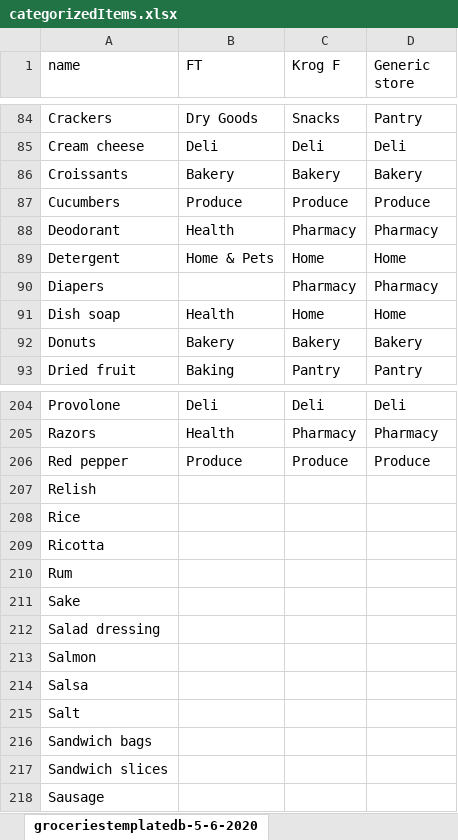
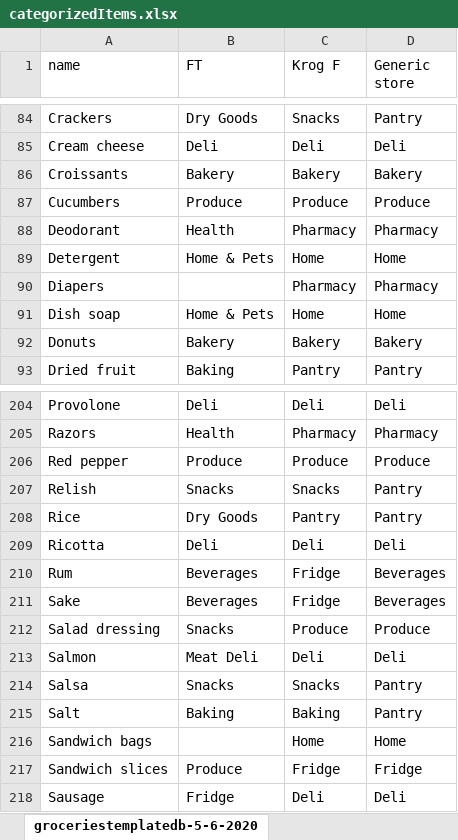
Before and after one commit to ihouwat/shopping-list-app-live, an Excel workbook: src/constants/categorizedItems.xlsx, sheet groceriestemplatedb-5-6-2020, drawn as a sheet; only a part is shown, gaps mark what is left out; values as stored, in another font and other column widths than the file's, no cell formats; table styles not drawn; the diff covers the shown part only; the diff names each change by its address in the sheet, - before the commit and + after, or states it on an @@ line.

Commit message:
updated excel and fresh thyme store

```diff
--- a/src/constants/categorizedItems.xlsx (sheet groceriestemplatedb-5-6-2020)
+++ b/src/constants/categorizedItems.xlsx (sheet groceriestemplatedb-5-6-2020)
-B91 (FT): Health
+B91 (FT): Home & Pets
-B207 (FT): (empty)
+B207 (FT): Snacks
-C207 (Krog F): (empty)
+C207 (Krog F): Snacks
-D207:D208 (Generic store): (empty)
+D207:D208 (Generic store): Pantry
-B208 (FT): (empty)
+B208 (FT): Dry Goods
-C208 (Krog F): (empty)
+C208 (Krog F): Pantry
-B209 (FT): (empty)
+B209 (FT): Deli
-C209 (Krog F): (empty)
+C209 (Krog F): Deli
-D209 (Generic store): (empty)
+D209 (Generic store): Deli
-B210:B211 (FT): (empty)
+B210:B211 (FT): Beverages
-C210:C211 (Krog F): (empty)
+C210:C211 (Krog F): Fridge
-D210:D211 (Generic store): (empty)
+D210:D211 (Generic store): Beverages
-B212 (FT): (empty)
+B212 (FT): Snacks
-C212 (Krog F): (empty)
+C212 (Krog F): Produce
-D212 (Generic store): (empty)
+D212 (Generic store): Produce
-B213 (FT): (empty)
+B213 (FT): Meat Deli
-C213 (Krog F): (empty)
+C213 (Krog F): Deli
-D213 (Generic store): (empty)
+D213 (Generic store): Deli
-B214 (FT): (empty)
+B214 (FT): Snacks
-C214 (Krog F): (empty)
+C214 (Krog F): Snacks
-D214:D215 (Generic store): (empty)
+D214:D215 (Generic store): Pantry
-B215 (FT): (empty)
+B215 (FT): Baking
-C215 (Krog F): (empty)
+C215 (Krog F): Baking
-C216 (Krog F): (empty)
+C216 (Krog F): Home
-D216 (Generic store): (empty)
+D216 (Generic store): Home
-B217 (FT): (empty)
+B217 (FT): Produce
-C217 (Krog F): (empty)
+C217 (Krog F): Fridge
-D217 (Generic store): (empty)
+D217 (Generic store): Fridge
-B218 (FT): (empty)
+B218 (FT): Fridge
-C218 (Krog F): (empty)
+C218 (Krog F): Deli
-D218 (Generic store): (empty)
+D218 (Generic store): Deli
```
Also changed, not shown: 2 added rows, 2 removed rows and 987 edited cells elsewhere in this sheet, cell formats, 1 other file.
